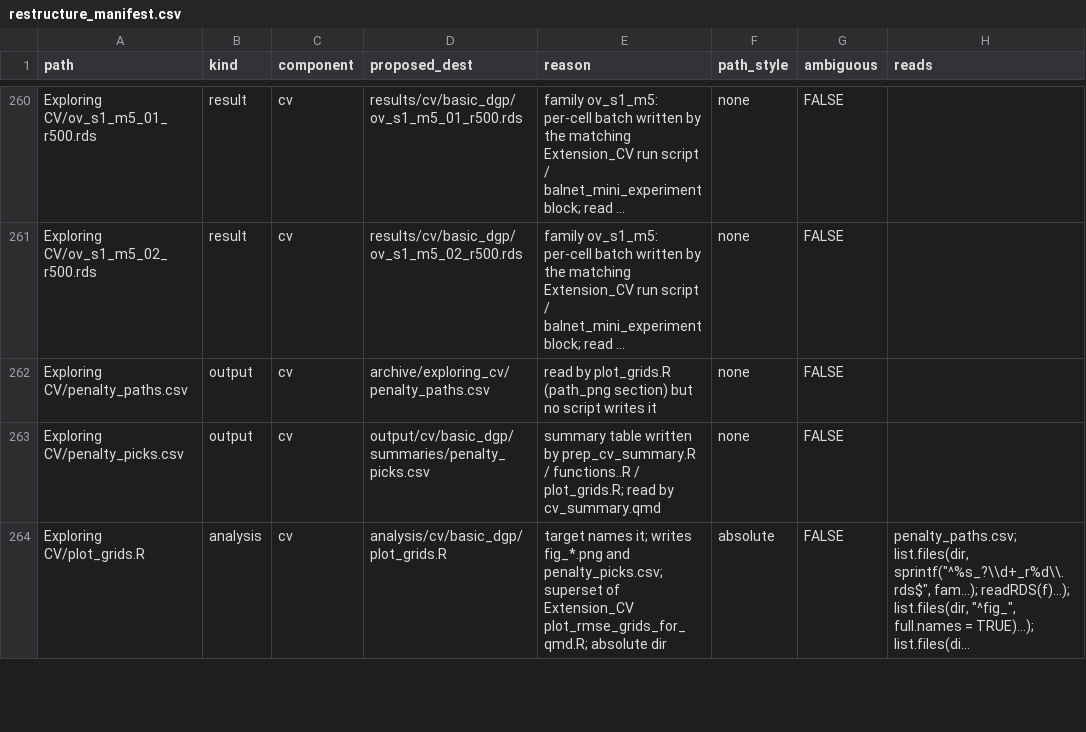
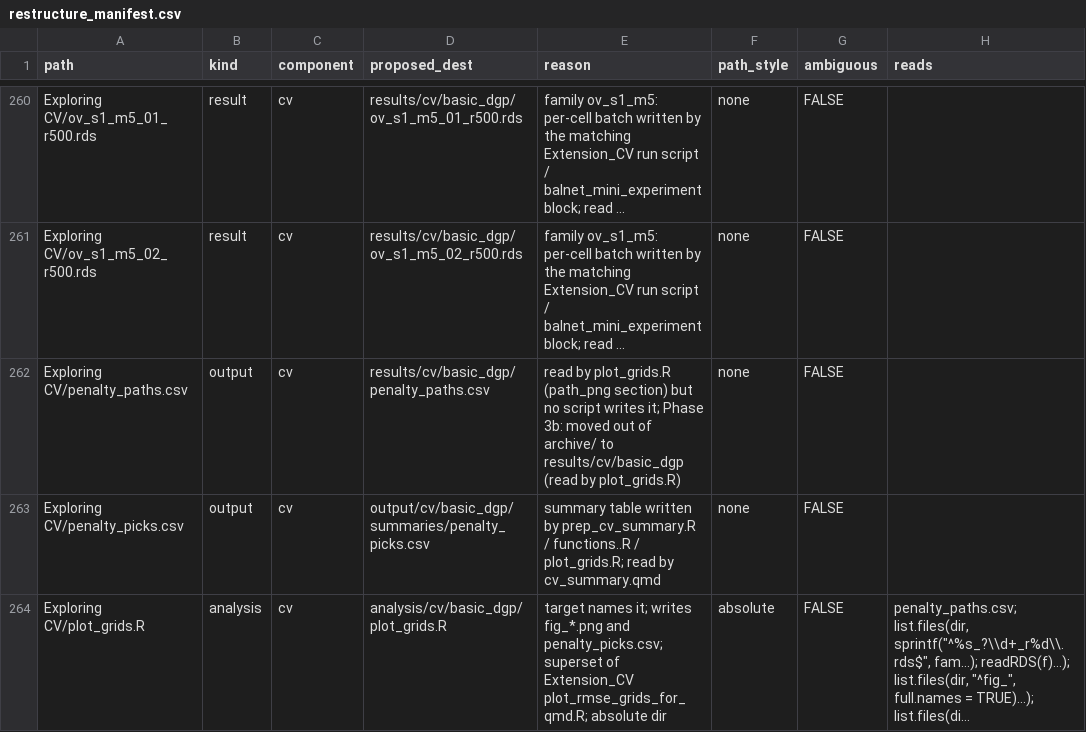
Before and after one commit to orsan1-debug/Masters_Thesis, a CSV file: notes/restructure_manifest.csv, drawn as a sheet; only a part is shown, gaps mark what is left out; long unchanged cells end in …; the diff names each change by its address in the sheet, - before the commit and + after, or states it on an @@ line.

```diff
--- a/notes/restructure_manifest.csv
+++ b/notes/restructure_manifest.csv
-D262 (proposed_dest): archive/exploring_cv/penalty_paths.csv
+D262 (proposed_dest): results/cv/basic_dgp/penalty_paths.csv
-E262 (reason): …script writes it
+E262 (reason): …script writes it; Phase 3b: moved out of archive/ to results/cv/basic_dgp (read by plot_grids.R)
```
Also changed, not shown: notes/path_issues.csv, notes/rename_map.csv, 8 other files.
